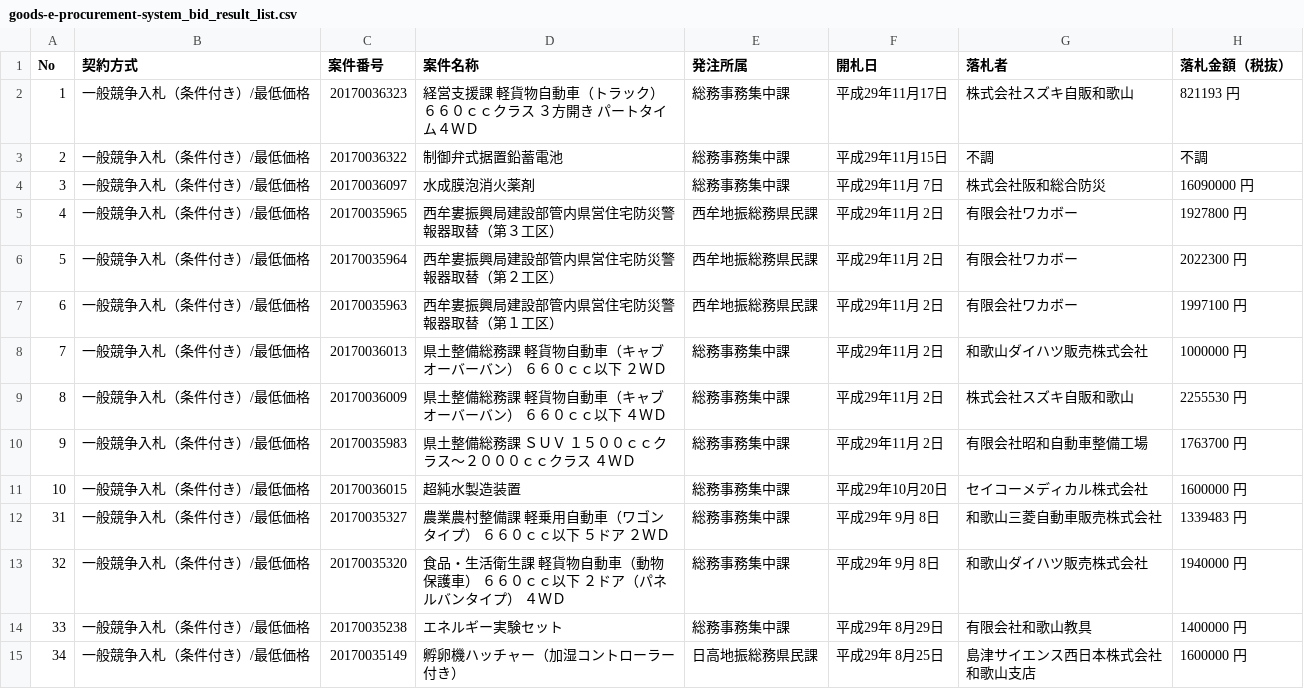
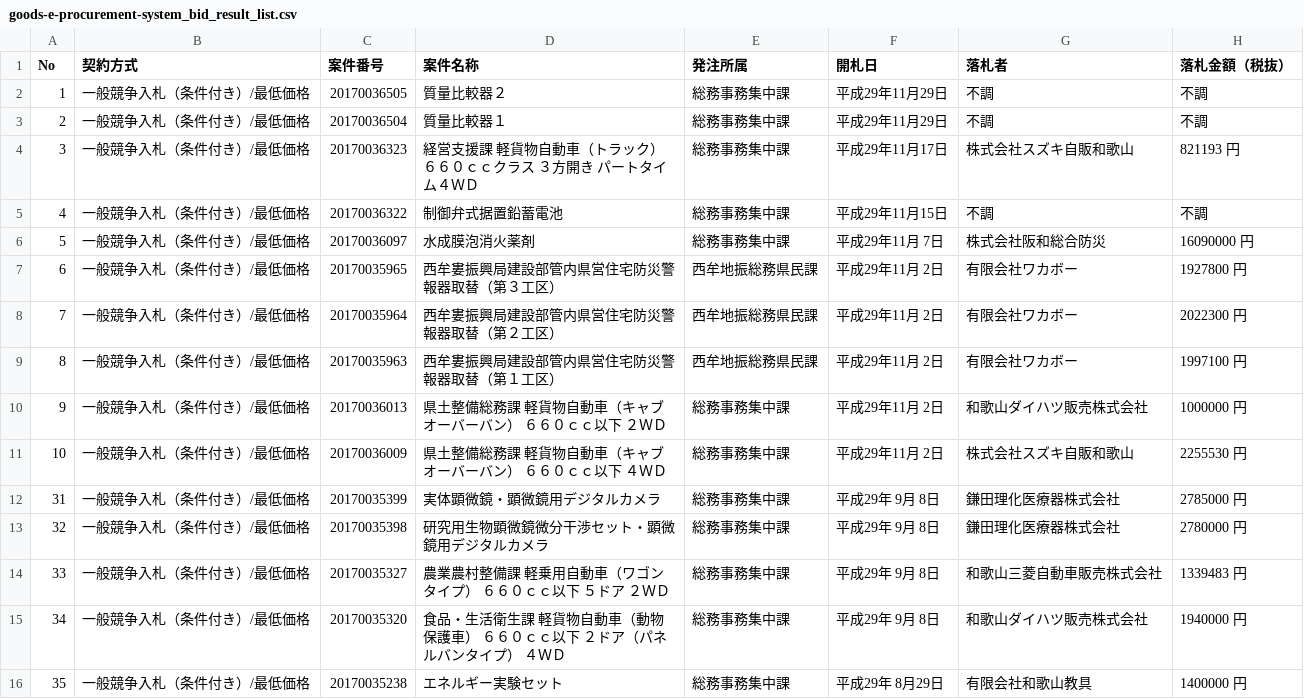
Before and after one commit to wakayama-pref-org/Goods-e-procurement-system_Bid_Result_List, a CSV file: csv/goods-e-procurement-system_bid_result_list.csv, drawn as a sheet; only a part is shown; the shorter side is filled out with more unchanged rows; removed rows and columns are numbered as before the commit, all else as after; the diff names each change by its address in the sheet, - before the commit and + after, or states it on an @@ line.

```diff
--- a/csv/goods-e-procurement-system_bid_result_list.csv
+++ b/csv/goods-e-procurement-system_bid_result_list.csv
+row 2: 1 | 一般競争入札（条件付き）/最低価格 | 20170036505 | 質量比較器２ | 総務事務集中課 | 平成29年11月29日 | 不調 | 不調
+row 3: 2 | 一般競争入札（条件付き）/最低価格 | 20170036504 | 質量比較器１ | 総務事務集中課 | 平成29年11月29日 | 不調 | 不調
@@ column A (No) renumbered from row 4 down @@
-row 10: 9 | 一般競争入札（条件付き）/最低価格 | 20170035983 | 県土整備総務課 ＳＵＶ １５００ｃｃクラス〜２０００ｃｃクラス ４ＷＤ | 総務事務集中課 | 平成29年11月 2日 | 有限会社昭和自動車整備工場 | 1763700 円
-row 11: 10 | 一般競争入札（条件付き）/最低価格 | 20170036015 | 超純水製造装置 | 総務事務集中課 | 平成29年10月20日 | セイコーメディカル株式会社 | 1600000 円
+row 12: 31 | 一般競争入札（条件付き）/最低価格 | 20170035399 | 実体顕微鏡・顕微鏡用デジタルカメラ | 総務事務集中課 | 平成29年 9月 8日 | 鎌田理化医療器株式会社 | 2785000 円
+row 13: 32 | 一般競争入札（条件付き）/最低価格 | 20170035398 | 研究用生物顕微鏡微分干渉セット・顕微鏡用デジタルカメラ | 総務事務集中課 | 平成29年 9月 8日 | 鎌田理化医療器株式会社 | 2780000 円
```
Also changed, not shown: 1 other file.
